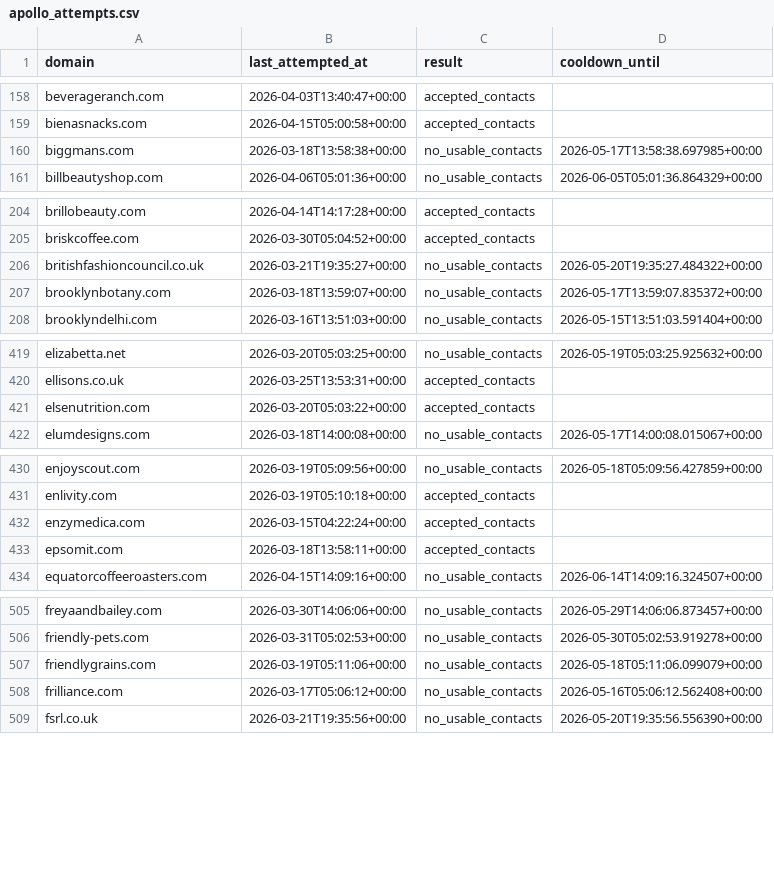
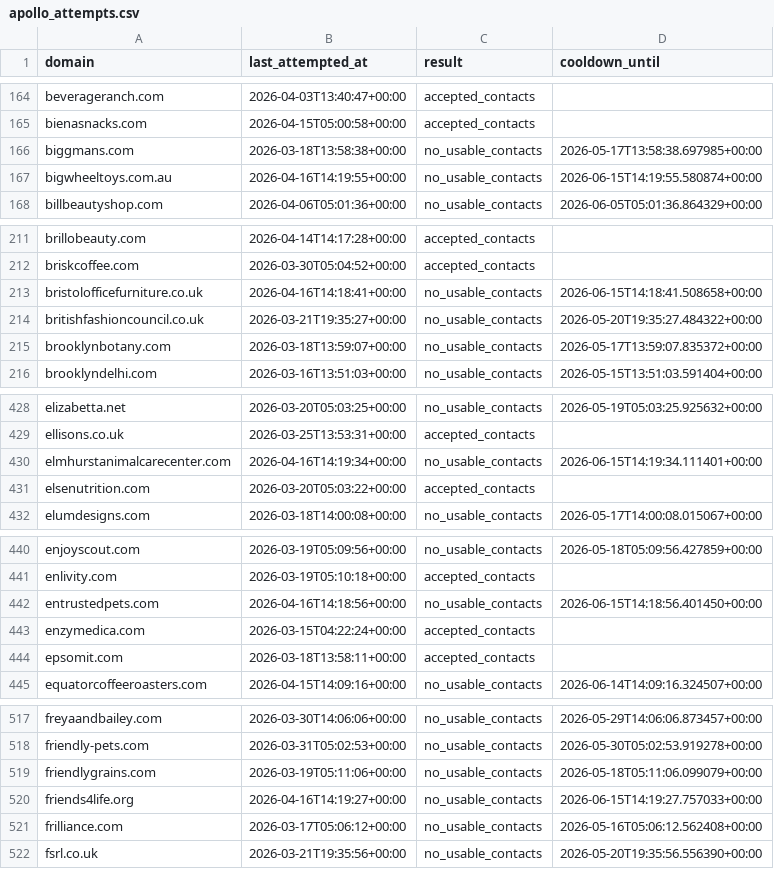
Before and after one commit to david-anata/Lead-scraper, a CSV file: state/apollo_attempts.csv, drawn as a sheet; only a part is shown, gaps mark what is left out; the diff covers the shown part only; the diff names each change by its address in the sheet, - before the commit and + after, or states it on an @@ line.

```diff
--- a/state/apollo_attempts.csv
+++ b/state/apollo_attempts.csv
+row 167: bigwheeltoys.com.au | 2026-04-16T14:19:55+00:00 | no_usable_contacts | 2026-06-15T14:19:55.580874+00:00
+row 213: bristolofficefurniture.co.uk | 2026-04-16T14:18:41+00:00 | no_usable_contacts | 2026-06-15T14:18:41.508658+00:00
+row 430: elmhurstanimalcarecenter.com | 2026-04-16T14:19:34+00:00 | no_usable_contacts | 2026-06-15T14:19:34.111401+00:00
+row 442: entrustedpets.com | 2026-04-16T14:18:56+00:00 | no_usable_contacts | 2026-06-15T14:18:56.401450+00:00
+row 520: friends4life.org | 2026-04-16T14:19:27+00:00 | no_usable_contacts | 2026-06-15T14:19:27.757033+00:00
```
Also changed, not shown: 40 added rows elsewhere in this file.
